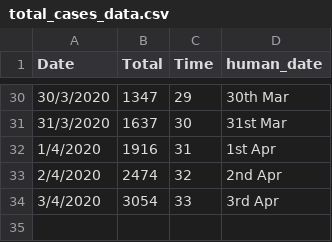
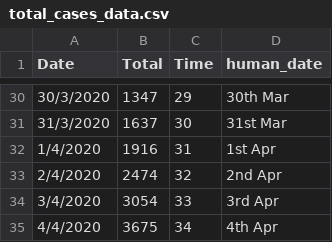
Before and after one commit to Riti16/Covid19_Predictions, a CSV file: total_cases_data.csv, drawn as a sheet; only a part is shown, gaps mark what is left out.

```diff
--- a/total_cases_data.csv
+++ b/total_cases_data.csv
@@ -34 +34,2 @@ Date,Total,Time,human_date
 3/4/2020,3054,33,3rd Apr
+4/4/2020,3675,34,4th Apr
```
Also changed, not shown: predicted_data.csv, 2 other files.
